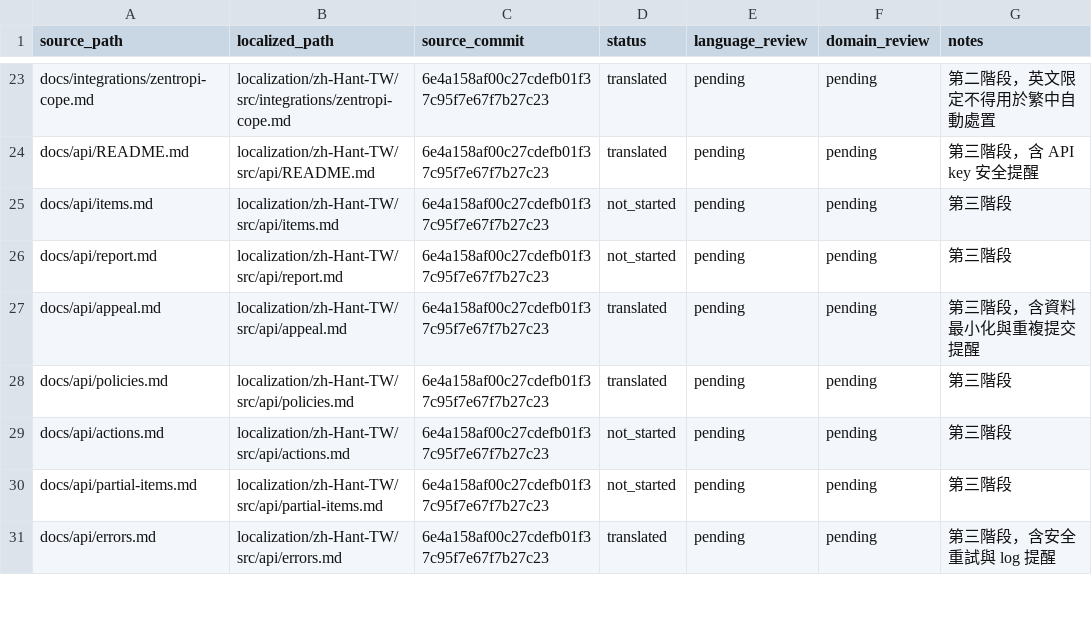
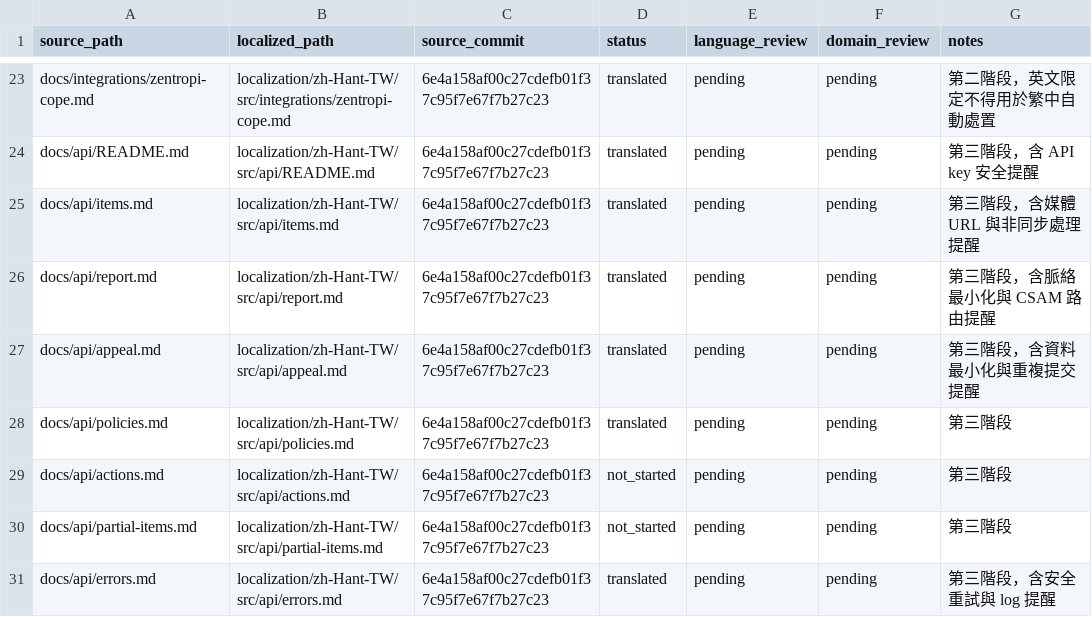
Before and after one commit to mashbean/coop, a TSV file: localization/zh-Hant-TW/sources.tsv, drawn as a sheet; only a part is shown, gaps mark what is left out.

```diff
--- a/localization/zh-Hant-TW/sources.tsv
+++ b/localization/zh-Hant-TW/sources.tsv
@@ -24,4 +24,4 @@ docs/integrations/zentropi-cope.md	localization/zh-Hant-TW/src/integrations/zent
 docs/api/README.md	localization/zh-Hant-TW/src/api/README.md	6e4a158af00c27cdefb01f37c95f7e67f7b27c23	translated	pending	pending	第三階段，含 API key 安全提醒
-docs/api/items.md	localization/zh-Hant-TW/src/api/items.md	6e4a158af00c27cdefb01f37c95f7e67f7b27c23	not_started	pending	pending	第三階段
-docs/api/report.md	localization/zh-Hant-TW/src/api/report.md	6e4a158af00c27cdefb01f37c95f7e67f7b27c23	not_started	pending	pending	第三階段
+docs/api/items.md	localization/zh-Hant-TW/src/api/items.md	6e4a158af00c27cdefb01f37c95f7e67f7b27c23	translated	pending	pending	第三階段，含媒體 URL 與非同步處理提醒
+docs/api/report.md	localization/zh-Hant-TW/src/api/report.md	6e4a158af00c27cdefb01f37c95f7e67f7b27c23	translated	pending	pending	第三階段，含脈絡最小化與 CSAM 路由提醒
 docs/api/appeal.md	localization/zh-Hant-TW/src/api/appeal.md	6e4a158af00c27cdefb01f37c95f7e67f7b27c23	translated	pending	pending	第三階段，含資料最小化與重複提交提醒
```
Also changed, not shown: 3 other files.
